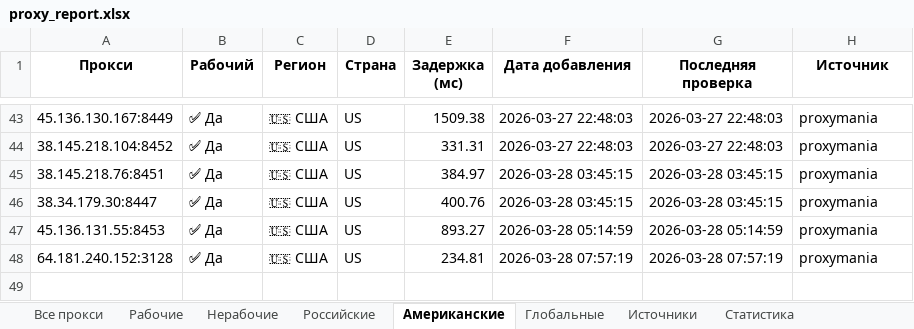
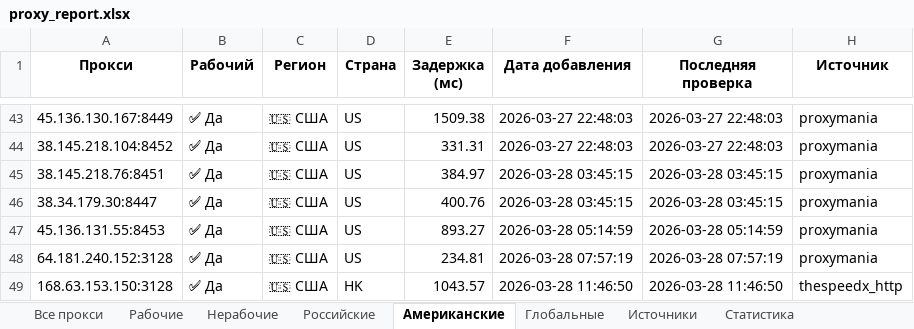
Before and after one commit to Ganjo1st/Proctor, an Excel workbook: reports/proxy_report.xlsx, sheet Американские, drawn as a sheet; only a part is shown, gaps mark what is left out; values as stored, in another font and other column widths than the file's, no borders; the diff names each change by its address in the sheet, - before the commit and + after, or states it on an @@ line.

```diff
--- a/reports/proxy_report.xlsx (sheet Американские)
+++ b/reports/proxy_report.xlsx (sheet Американские)
+row 49: 168.63.153.150:3128 | ✅ Да | 🇺🇸 США | HK | 1043.57 | 2026-03-28 11:46:50 | 2026-03-28 11:46:50 | thespeedx_http
```
Also changed, not shown: sheet Все прокси, sheet Рабочие, sheet Источники, sheet Статистика.
